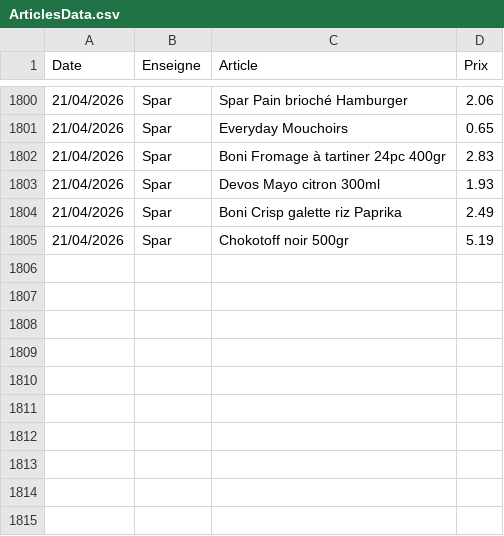
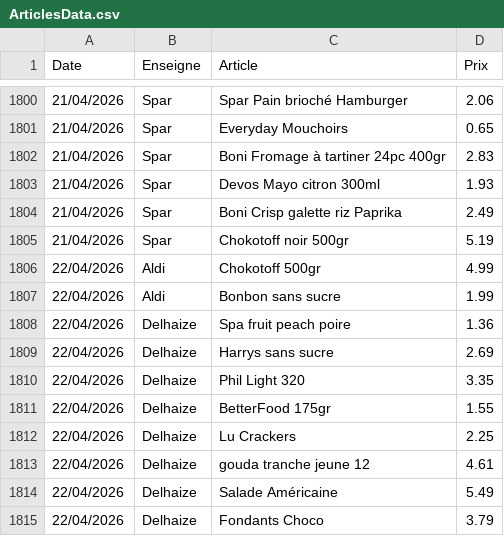
Before and after one commit to TuxStory/ComPrix, a CSV file: ArticlesData.csv, drawn as a sheet; only a part is shown, gaps mark what is left out; the diff names each change by its address in the sheet, - before the commit and + after, or states it on an @@ line.

```diff
--- a/ArticlesData.csv
+++ b/ArticlesData.csv
+row 1806: 22/04/2026 | Aldi | Chokotoff 500gr | 4.99
+row 1807: 22/04/2026 | Aldi | Bonbon sans sucre | 1.99
+row 1808: 22/04/2026 | Delhaize | Spa fruit peach poire | 1.36
+row 1809: 22/04/2026 | Delhaize | Harrys sans sucre | 2.69
+row 1810: 22/04/2026 | Delhaize | Phil Light 320 | 3.35
+row 1811: 22/04/2026 | Delhaize | BetterFood 175gr | 1.55
+row 1812: 22/04/2026 | Delhaize | Lu Crackers | 2.25
+row 1813: 22/04/2026 | Delhaize | gouda tranche jeune 12 | 4.61
+row 1814: 22/04/2026 | Delhaize | Salade Américaine | 5.49
+row 1815: 22/04/2026 | Delhaize | Fondants Choco | 3.79
```
Also changed, not shown: 2 other files.
